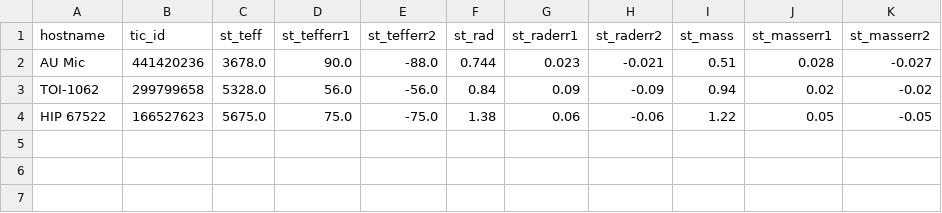
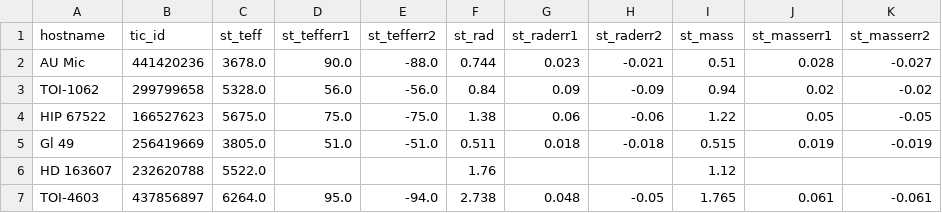
Before and after one commit to AstroMusers/ardor, a CSV file: catalogs/Host_Params.csv, drawn as a sheet.

```diff
--- a/catalogs/Host_Params.csv
+++ b/catalogs/Host_Params.csv
@@ -4 +4,4 @@ TOI-1062,299799658,5328.0,56.0,-56.0,0.84,0.09,-0.09,0.94,0.02,-0.02
 HIP 67522,166527623,5675.0,75.0,-75.0,1.38,0.06,-0.06,1.22,0.05,-0.05
+Gl 49,256419669,3805.0,51.0,-51.0,0.511,0.018,-0.018,0.515,0.019,-0.019
+HD 163607,232620788,5522.0,,,1.76,,,1.12,,
+TOI-4603,437856897,6264.0,95.0,-94.0,2.738,0.048,-0.05,1.765,0.061,-0.061
```
Also changed, not shown: catalogs/Planet_Params.csv, 8 other files.
